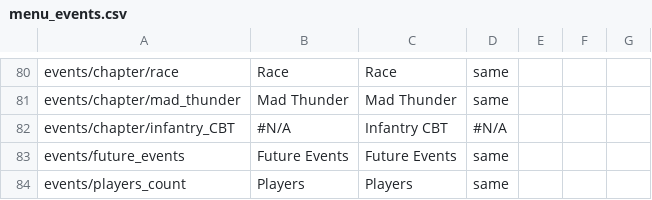
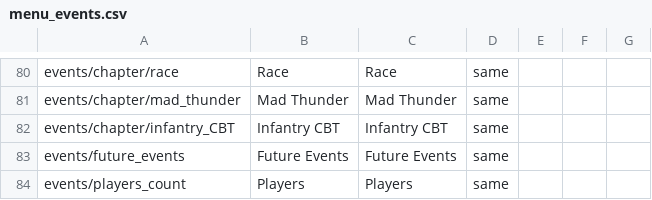
Before and after one commit to mikechuy/SCAM, a CSV file: menu_events.csv, drawn as a sheet; only a part is shown, gaps mark what is left out.

```diff
--- a/menu_events.csv
+++ b/menu_events.csv
@@ -87,3 +87,3 @@ events/chapter/race;Race;Race;same;;;
 events/chapter/mad_thunder;Mad Thunder;Mad Thunder;same;;;
-events/chapter/infantry_CBT;#N/A;Infantry CBT;#N/A;;;
+events/chapter/infantry_CBT;Infantry CBT;Infantry CBT;same;;;
 events/future_events;Future Events;Future Events;same;;;
```
Also changed, not shown: menu.csv.
